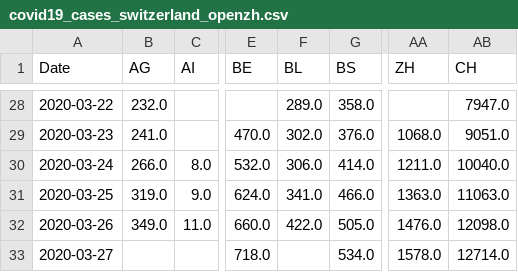
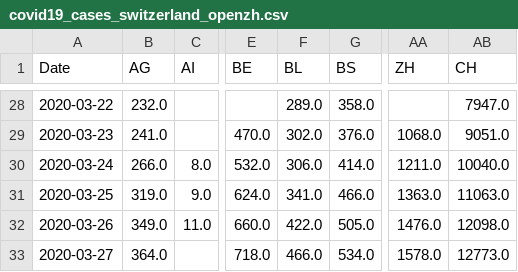
Before and after one commit to stat1x/covid19-cases-switzerland, a CSV file: covid19_cases_switzerland_openzh.csv, drawn as a sheet; only a part is shown, gaps mark what is left out; the diff names each change by its address in the sheet, - before the commit and + after, or states it on an @@ line.

```diff
--- a/covid19_cases_switzerland_openzh.csv
+++ b/covid19_cases_switzerland_openzh.csv
-B33 (AG): (empty)
+B33 (AG): 364.0
-F33 (BL): (empty)
+F33 (BL): 466.0
-AB33 (CH): 12714.0
+AB33 (CH): 12773.0
```
Also changed, not shown: covid19_fatalities_switzerland_openzh.csv.
